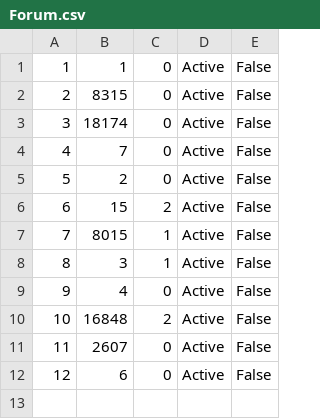
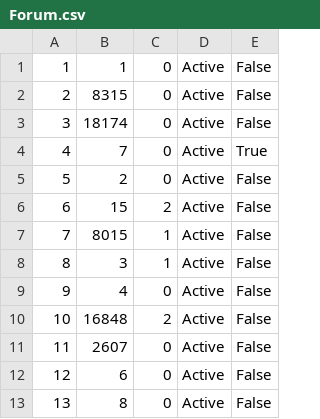
Before and after one commit to MilosMilutinovic01/SIMS-HCI-Project-Group-5-Team-B, a CSV file: SIMS-HCI-Project-Group-5-Team-B/Resources/Data/Forum.csv, drawn as a sheet.

```diff
--- a/SIMS-HCI-Project-Group-5-Team-B/Resources/Data/Forum.csv
+++ b/SIMS-HCI-Project-Group-5-Team-B/Resources/Data/Forum.csv
@@ -3,3 +3,3 @@
 3|18174|0|Active|False
-4|7|0|Active|False
+4|7|0|Active|True
 5|2|0|Active|False
@@ -12 +12,2 @@
 12|6|0|Active|False
+13|8|0|Active|False
```
Also changed, not shown: SIMS-HCI-Project-Group-5-Team-B/Resources/Data/Accommodation.csv, SIMS-HCI-Project-Group-5-Team-B/Resources/Data/Comment.csv, 17 other files.
